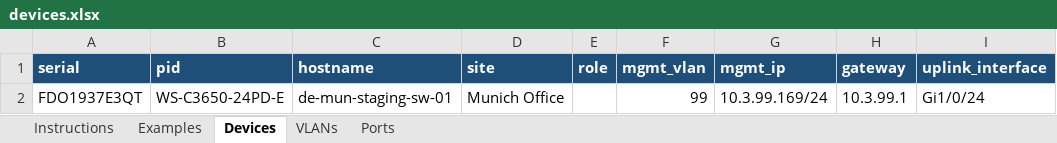
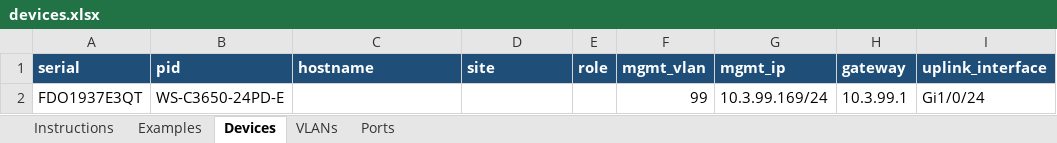
Before and after one commit to ptz-projects/pnp, an Excel workbook: devices.xlsx, sheet Devices, drawn as a sheet; only a part is shown; values as stored, in another font and other column widths than the file's, no borders; the diff names each change by its address in the sheet, - before the commit and + after, or states it on an @@ line.

```diff
--- a/devices.xlsx (sheet Devices)
+++ b/devices.xlsx (sheet Devices)
-C2 (hostname): de-mun-staging-sw-01
+C2 (hostname): (empty)
-D2 (site): Munich Office
+D2 (site): (empty)
```
Also changed, not shown: sheet Ports.
